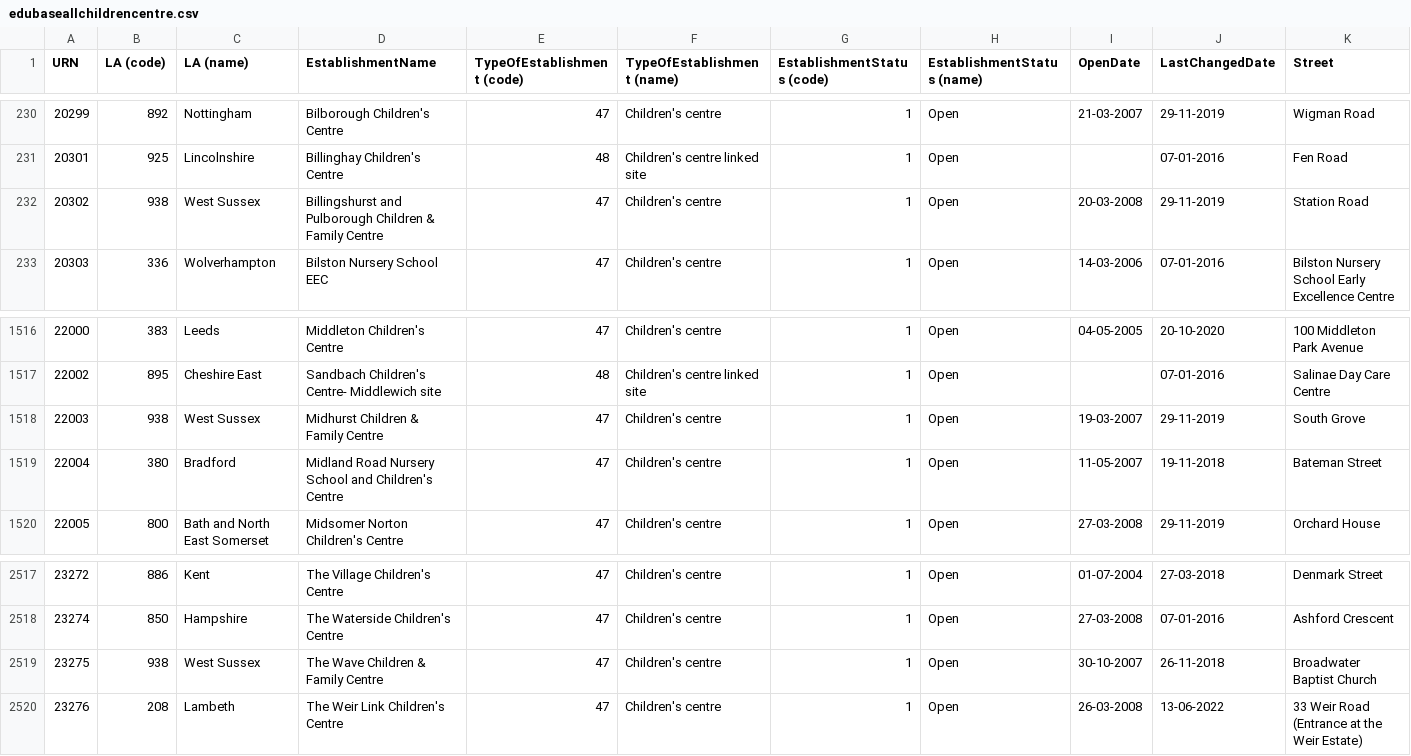
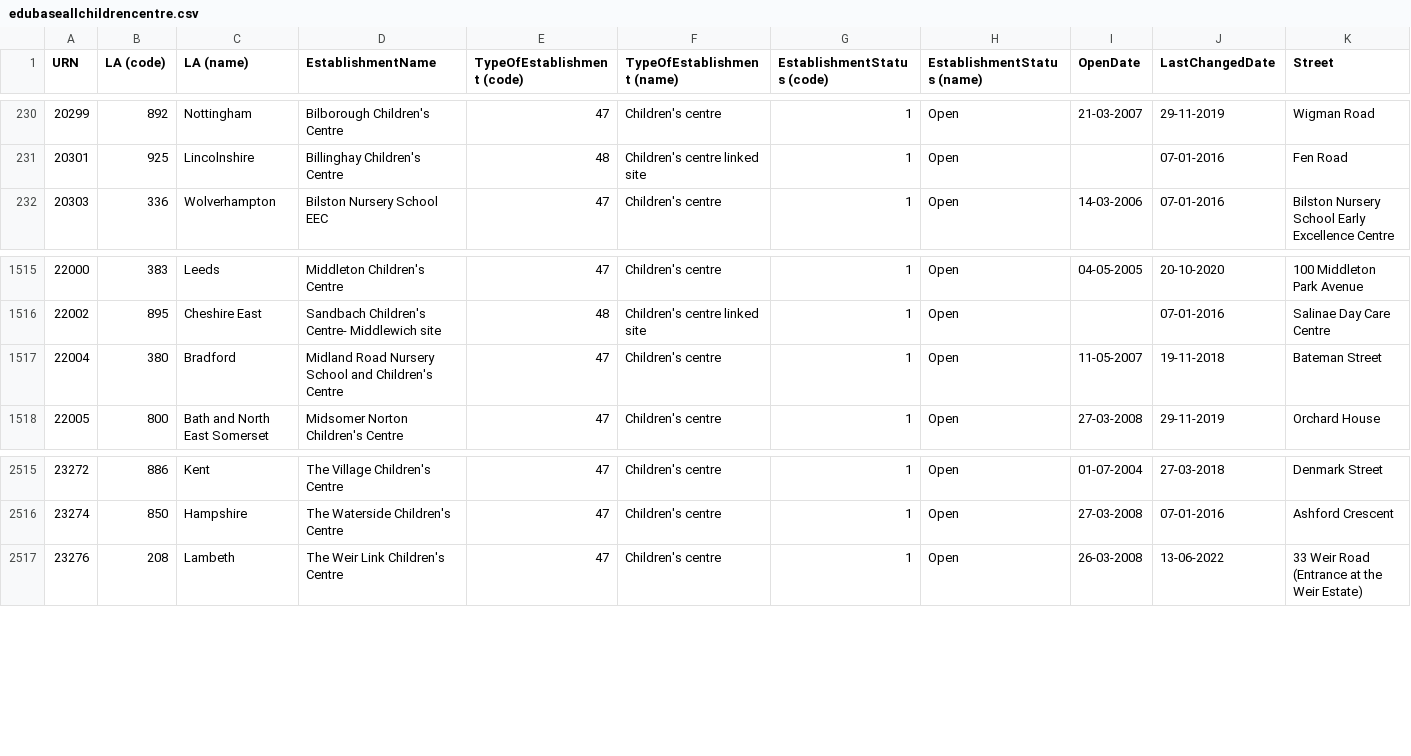
Before and after one commit to aircury/public-uk-education-data, a CSV file: edubase/childrens-centres/edubaseallchildrencentre.csv, drawn as a sheet; only a part is shown, gaps mark what is left out; rows hold the shown columns only; the diff names each change by its address in the sheet, - before the commit and + after, or states it on an @@ line.

```diff
--- a/edubase/childrens-centres/edubaseallchildrencentre.csv
+++ b/edubase/childrens-centres/edubaseallchildrencentre.csv
-row 232: 20302 | 938 | West Sussex | Billingshurst and Pulborough Children & Family Centre | 47 | Children's centre | 1 | Open | 20-03-2008 | 29-11-2019 | Station Road
-row 1518: 22003 | 938 | West Sussex | Midhurst Children & Family Centre | 47 | Children's centre | 1 | Open | 19-03-2007 | 29-11-2019 | South Grove
-row 2519: 23275 | 938 | West Sussex | The Wave Children & Family Centre | 47 | Children's centre | 1 | Open | 30-10-2007 | 26-11-2018 | Broadwater Baptist Church
```
Also changed, not shown: edubase/academies-and-free-schools/links_edubaseallacademiesandfree.csv, edubase/state-funded/links_edubaseallstatefunded.csv, 4 other files.
